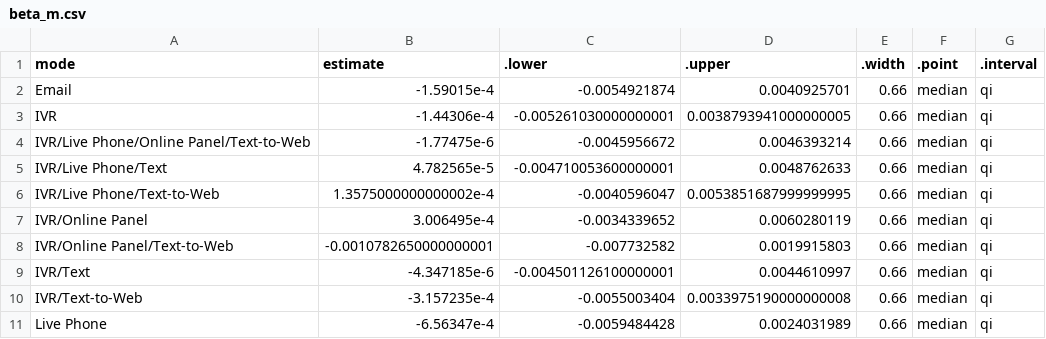
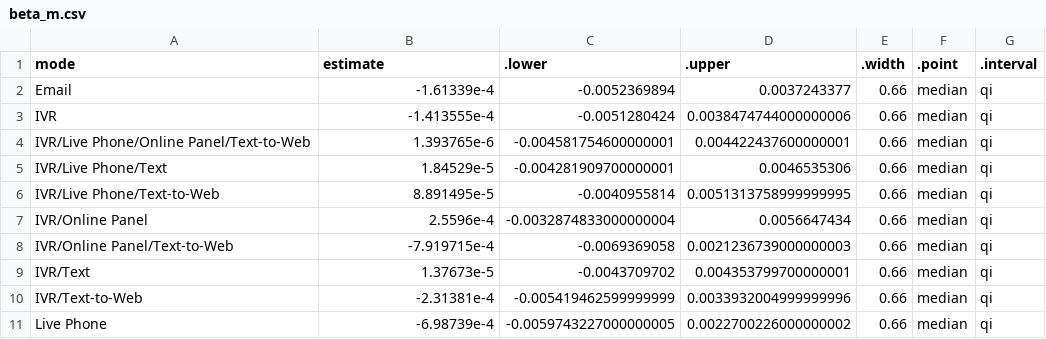
Before and after one commit to markjrieke/2024-potus, a CSV file: out/polls/beta_m.csv, drawn as a sheet; only a part is shown; the diff covers the shown part only.

```diff
--- a/out/polls/beta_m.csv
+++ b/out/polls/beta_m.csv
@@ -1,11 +1,11 @@
 mode,estimate,.lower,.upper,.width,.point,.interval
-Email,-1.59015e-4,-0.0054921874,0.0040925701,0.66,median,qi
-IVR,-1.44306e-4,-0.005261030000000001,0.0038793941000000005,0.66,median,qi
-IVR/Live Phone/Online Panel/Text-to-Web,-1.77475e-6,-0.0045956672,0.0046393214,0.66,median,qi
-IVR/Live Phone/Text,4.782565e-5,-0.004710053600000001,0.0048762633,0.66,median,qi
-IVR/Live Phone/Text-to-Web,1.3575000000000002e-4,-0.0040596047,0.0053851687999999995,0.66,median,qi
-IVR/Online Panel,3.006495e-4,-0.0034339652,0.0060280119,0.66,median,qi
-IVR/Online Panel/Text-to-Web,-0.0010782650000000001,-0.007732582,0.0019915803,0.66,median,qi
-IVR/Text,-4.347185e-6,-0.004501126100000001,0.0044610997,0.66,median,qi
-IVR/Text-to-Web,-3.157235e-4,-0.0055003404,0.0033975190000000008,0.66,median,qi
-Live Phone,-6.56347e-4,-0.0059484428,0.0024031989,0.66,median,qi
+Email,-1.61339e-4,-0.0052369894,0.0037243377,0.66,median,qi
+IVR,-1.413555e-4,-0.0051280424,0.0038474744000000006,0.66,median,qi
+IVR/Live Phone/Online Panel/Text-to-Web,1.393765e-6,-0.004581754600000001,0.004422437600000001,0.66,median,qi
+IVR/Live Phone/Text,1.84529e-5,-0.004281909700000001,0.0046535306,0.66,median,qi
+IVR/Live Phone/Text-to-Web,8.891495e-5,-0.0040955814,0.0051313758999999995,0.66,median,qi
+IVR/Online Panel,2.5596e-4,-0.0032874833000000004,0.0056647434,0.66,median,qi
+IVR/Online Panel/Text-to-Web,-7.919715e-4,-0.0069369058,0.0021236739000000003,0.66,median,qi
+IVR/Text,1.37673e-5,-0.0043709702,0.004353799700000001,0.66,median,qi
+IVR/Text-to-Web,-2.31381e-4,-0.005419462599999999,0.0033932004999999996,0.66,median,qi
+Live Phone,-6.98739e-4,-0.0059743227000000005,0.0022700226000000002,0.66,median,qi
```
Also changed, not shown: 156 edited cells elsewhere in this file, out/approval/e_day_approval_current.csv, out/model_log.csv, 21 other files.
